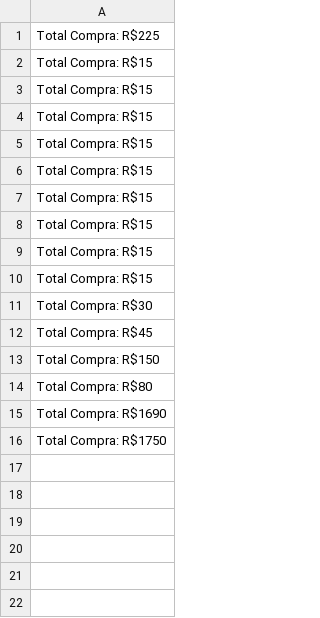
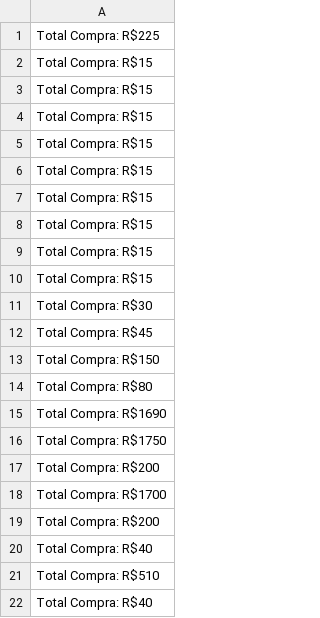
Before and after one commit to MuriloAEFV/PIM-2024, a CSV file: compra/compras.csv, drawn as a sheet; the diff names each change by its address in the sheet, - before the commit and + after, or states it on an @@ line.

Commit message:
Atualizando função finalizar compra, e adicionando verificador de estoque no arquivo csv

```diff
--- a/compra/compras.csv
+++ b/compra/compras.csv
+row 17: Total Compra: R$200
+row 18: Total Compra: R$1700
+row 19: Total Compra: R$200
+row 20: Total Compra: R$40
+row 21: Total Compra: R$510
+row 22: Total Compra: R$40
```
Also changed, not shown: 12 other files.
